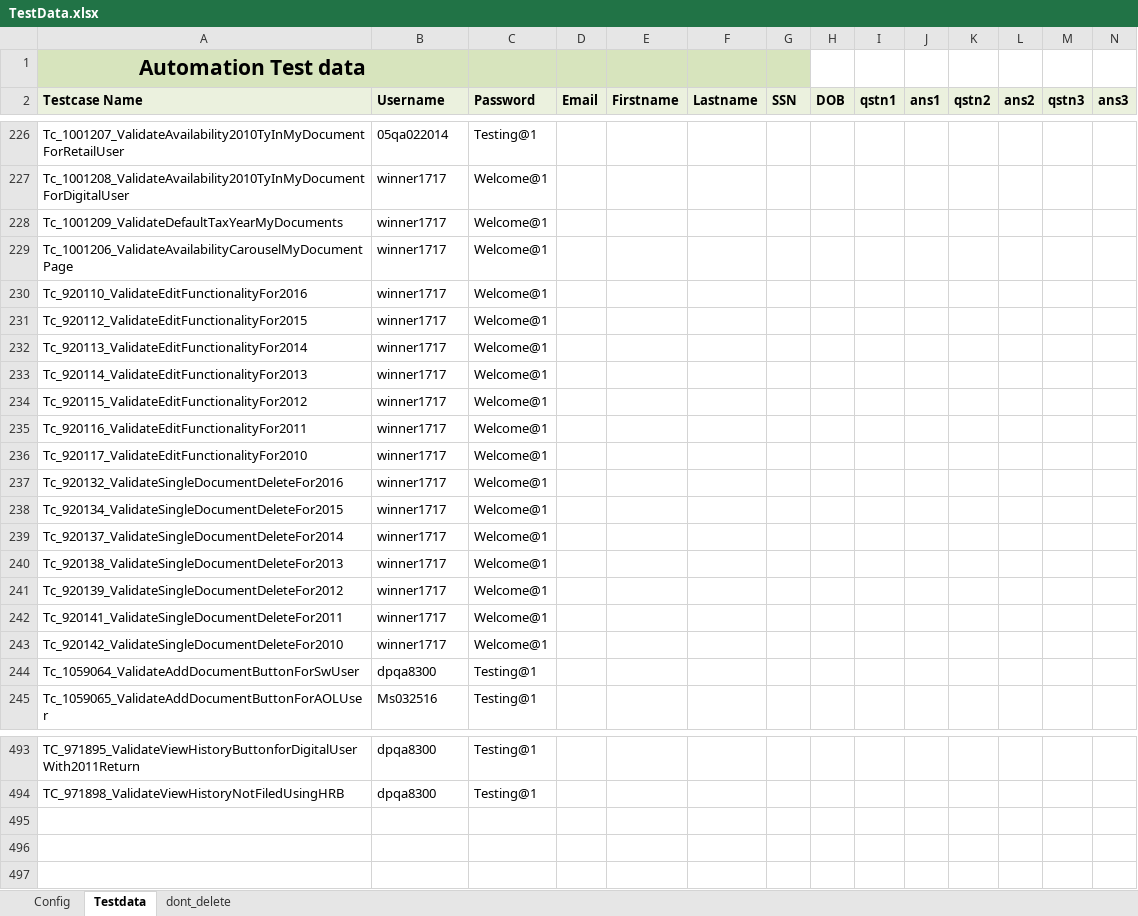
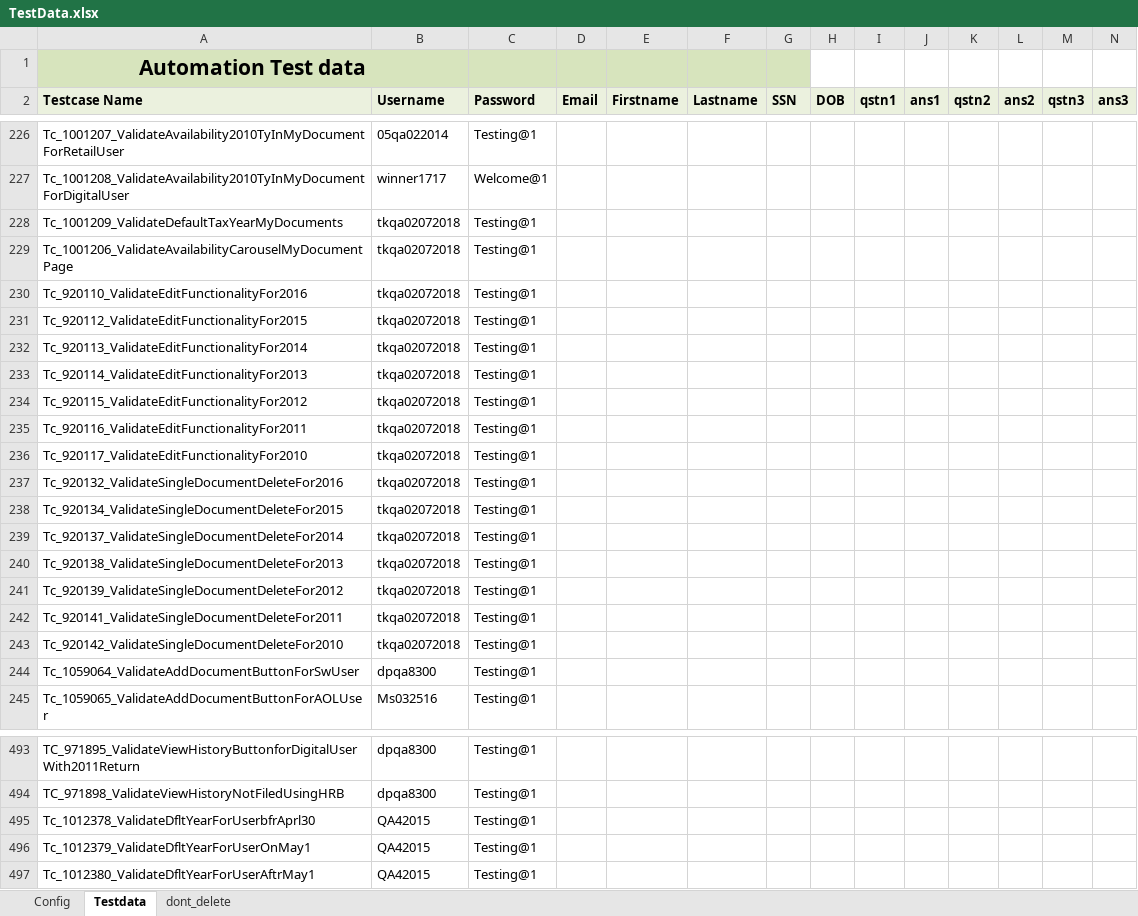
Before and after one commit to RamboSingh/ustbackup, an Excel workbook: MyBlock/resources/TestData.xlsx, sheet Testdata, drawn as a sheet; only a part is shown, gaps mark what is left out; values as stored, in another font and other column widths than the file's, no borders; charts and pictures not drawn; rows hold the shown columns only; the diff covers the shown part only; the diff names each change by its address in the sheet, - before the commit and + after, or states it on an @@ line.

```diff
--- a/MyBlock/resources/TestData.xlsx (sheet Testdata)
+++ b/MyBlock/resources/TestData.xlsx (sheet Testdata)
-B228:B243 (Username): winner1717
+B228:B243 (Username): tkqa02072018
-C228:C243 (Password): Welcome@1
+C228:C243 (Password): Testing@1
+row 495: Tc_1012378_ValidateDfltYearForUserbfrAprl30 | QA42015 | Testing@1
+row 496: Tc_1012379_ValidateDfltYearForUserOnMay1 | QA42015 | Testing@1
+row 497: Tc_1012380_ValidateDfltYearForUserAftrMay1 | QA42015 | Testing@1
```
Also changed, not shown: 31 edited cells elsewhere in this sheet, 9 other files.
